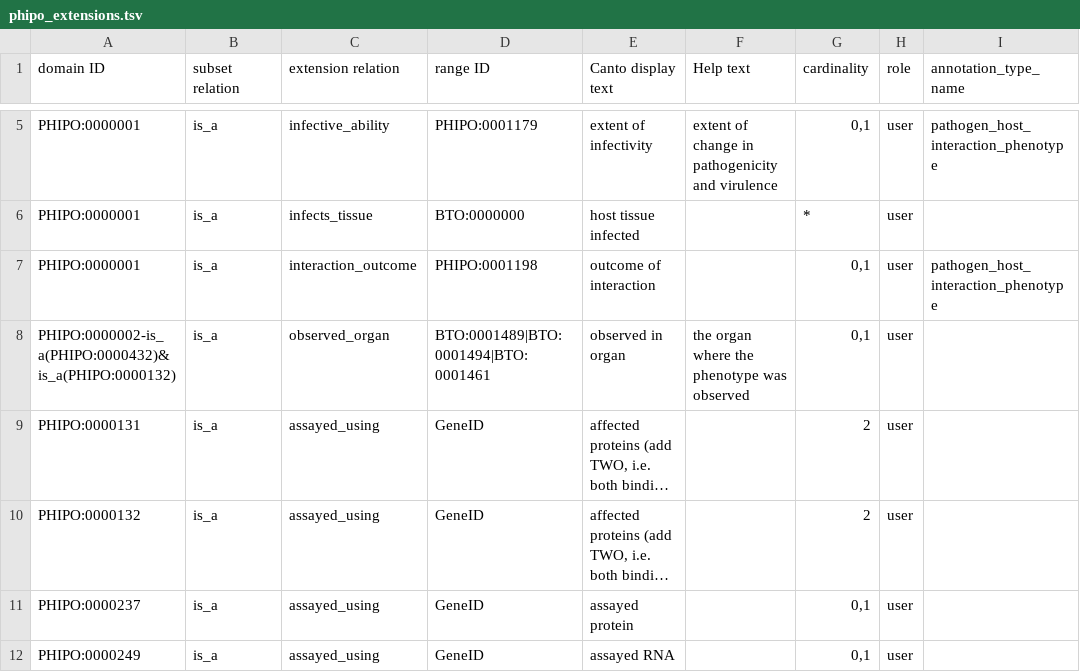
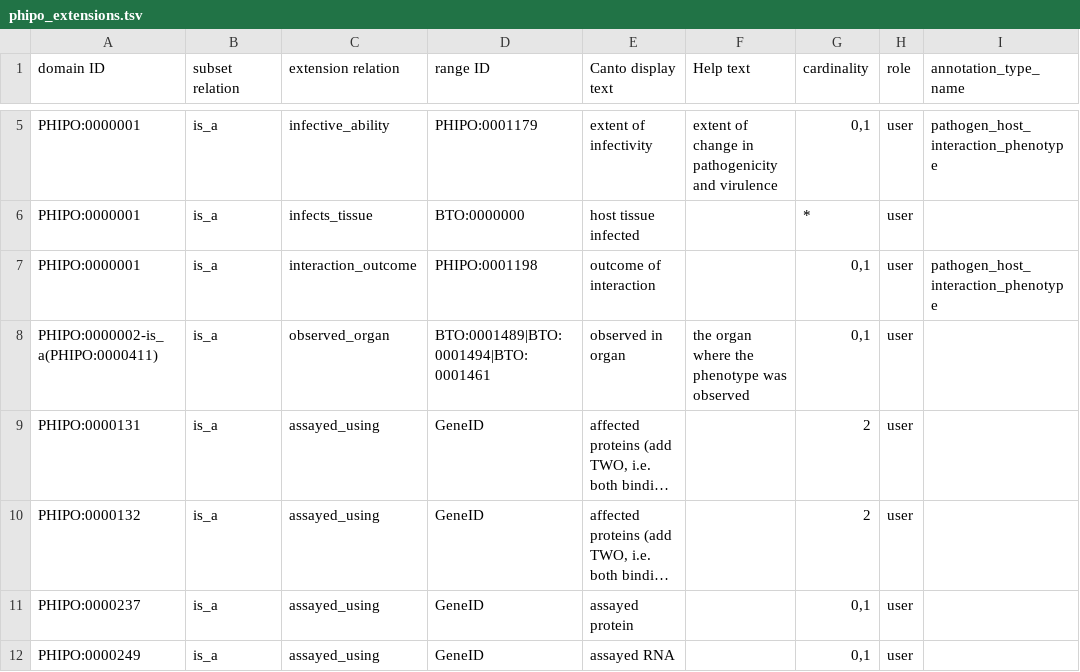
Before and after one commit to PHI-base/canto-config, a TSV file: annotation_extension/phipo_extensions.tsv, drawn as a sheet; only a part is shown, gaps mark what is left out; long unchanged cells end in …; the diff names each change by its address in the sheet, - before the commit and + after, or states it on an @@ line.

Commit message:
Exclude molecular function phenotype from 'observed in organ'
Closes #52

```diff
--- a/annotation_extension/phipo_extensions.tsv
+++ b/annotation_extension/phipo_extensions.tsv
-A8 (domain ID): PHIPO:0000002-is_a(PHIPO:0000432)&is_a(PHIPO:0000132)
+A8 (domain ID): PHIPO:0000002-is_a(PHIPO:0000411)
```
